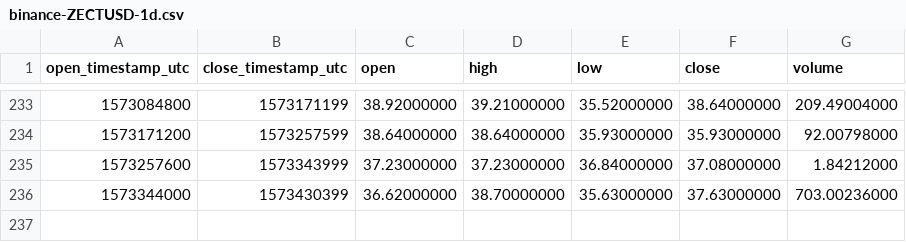
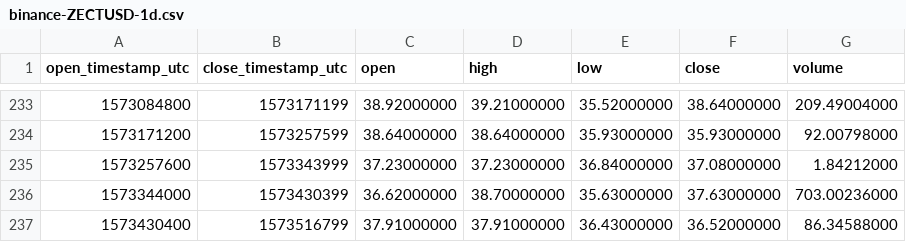
Before and after one commit to cryptobigbro/binance-ZECTUSD, a CSV file: binance-ZECTUSD-1d.csv, drawn as a sheet; only a part is shown, gaps mark what is left out; the diff names each change by its address in the sheet, - before the commit and + after, or states it on an @@ line.

```diff
--- a/binance-ZECTUSD-1d.csv
+++ b/binance-ZECTUSD-1d.csv
+row 237: 1573430400 | 1573516799 | 37.91000000 | 37.91000000 | 36.43000000 | 36.52000000 | 86.34588000
```
Also changed, not shown: binance-ZECTUSD-1h.csv.
